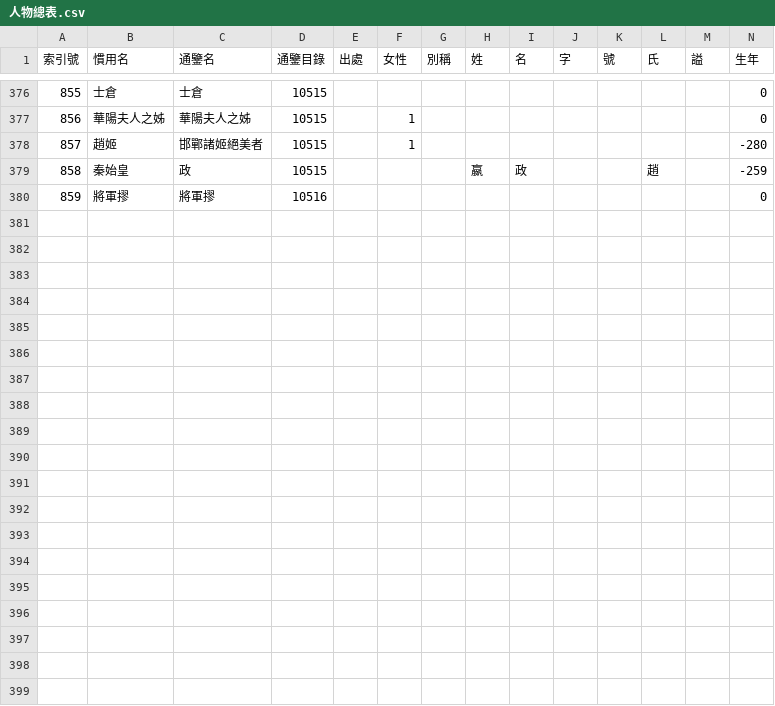
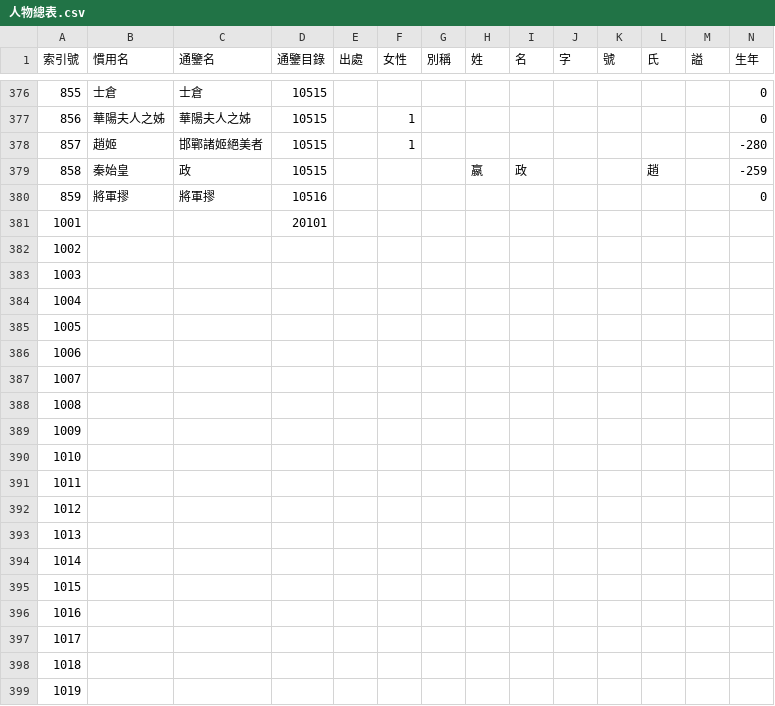
Before and after one commit to gamefang/zizhitongjian, a CSV file: 人物總表.csv, drawn as a sheet; only a part is shown, gaps mark what is left out; rows hold the shown columns only; the diff covers the shown part only; the diff names each change by its address in the sheet, - before the commit and + after, or states it on an @@ line.

```diff
--- a/人物總表.csv
+++ b/人物總表.csv
+row 381: 1001 |  |  | 20101
+row 382: 1002
+row 383: 1003
+row 384: 1004
+row 385: 1005
+row 386: 1006
+row 387: 1007
+row 388: 1008
+row 389: 1009
+row 390: 1010
+row 391: 1011
+row 392: 1012
+row 393: 1013
+row 394: 1014
+row 395: 1015
+row 396: 1016
+row 397: 1017
+row 398: 1018
+row 399: 1019
```
Also changed, not shown: 56 added rows elsewhere in this file, 政權年代表.csv, 通鑒目錄.csv, 1 other file.
